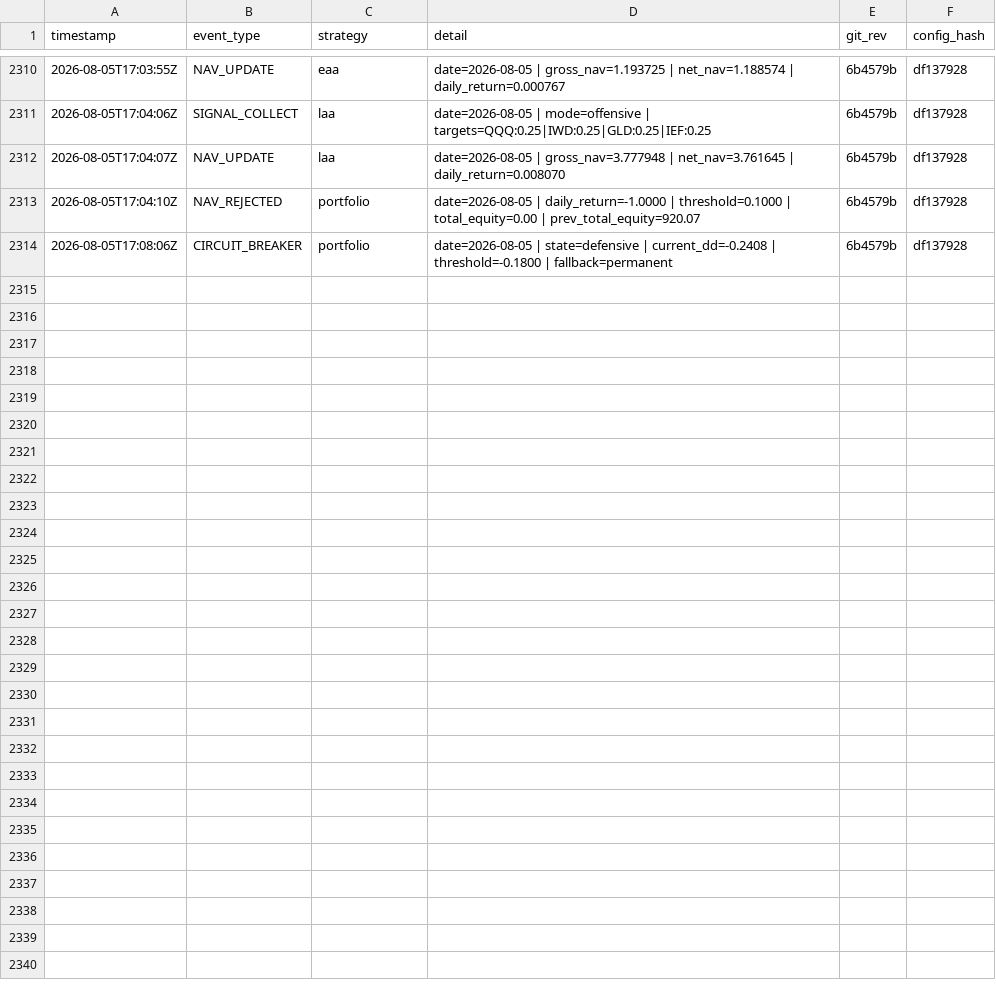
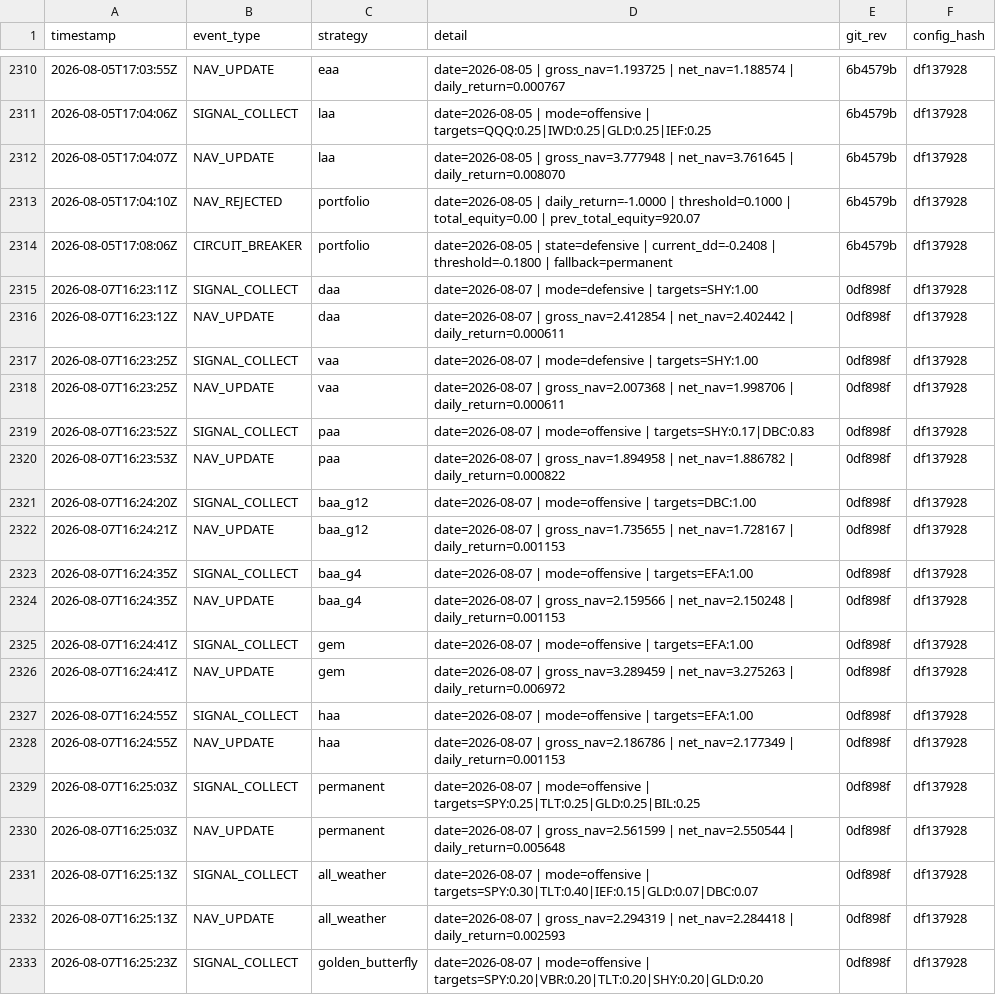
Before and after one commit to phj1120/classicQuant, a CSV file: data/audit_log.csv, drawn as a sheet; only a part is shown, gaps mark what is left out; the diff covers the shown part only.

```diff
--- a/data/audit_log.csv
+++ b/data/audit_log.csv
@@ -2314 +2314,20 @@ timestamp,event_type,strategy,detail,git_rev,config_hash
 2026-08-05T17:08:06Z,CIRCUIT_BREAKER,portfolio,date=2026-08-05 | state=defensive | current_dd=-0.2408 | threshold=-0.1800 | fallback=permanent,6b4579b,df137928
+2026-08-07T16:23:11Z,SIGNAL_COLLECT,daa,date=2026-08-07 | mode=defensive | targets=SHY:1.00,0df898f,df137928
+2026-08-07T16:23:12Z,NAV_UPDATE,daa,date=2026-08-07 | gross_nav=2.412854 | net_nav=2.402442 | daily_return=0.000611,0df898f,df137928
+2026-08-07T16:23:25Z,SIGNAL_COLLECT,vaa,date=2026-08-07 | mode=defensive | targets=SHY:1.00,0df898f,df137928
+2026-08-07T16:23:25Z,NAV_UPDATE,vaa,date=2026-08-07 | gross_nav=2.007368 | net_nav=1.998706 | daily_return=0.000611,0df898f,df137928
+2026-08-07T16:23:52Z,SIGNAL_COLLECT,paa,date=2026-08-07 | mode=offensive | targets=SHY:0.17|DBC:0.83,0df898f,df137928
+2026-08-07T16:23:53Z,NAV_UPDATE,paa,date=2026-08-07 | gross_nav=1.894958 | net_nav=1.886782 | daily_return=0.000822,0df898f,df137928
+2026-08-07T16:24:20Z,SIGNAL_COLLECT,baa_g12,date=2026-08-07 | mode=offensive | targets=DBC:1.00,0df898f,df137928
+2026-08-07T16:24:21Z,NAV_UPDATE,baa_g12,date=2026-08-07 | gross_nav=1.735655 | net_nav=1.728167 | daily_return=0.001153,0df898f,df137928
+2026-08-07T16:24:35Z,SIGNAL_COLLECT,baa_g4,date=2026-08-07 | mode=offensive | targets=EFA:1.00,0df898f,df137928
+2026-08-07T16:24:35Z,NAV_UPDATE,baa_g4,date=2026-08-07 | gross_nav=2.159566 | net_nav=2.150248 | daily_return=0.001153,0df898f,df137928
+2026-08-07T16:24:41Z,SIGNAL_COLLECT,gem,date=2026-08-07 | mode=offensive | targets=EFA:1.00,0df898f,df137928
+2026-08-07T16:24:41Z,NAV_UPDATE,gem,date=2026-08-07 | gross_nav=3.289459 | net_nav=3.275263 | daily_return=0.006972,0df898f,df137928
+2026-08-07T16:24:55Z,SIGNAL_COLLECT,haa,date=2026-08-07 | mode=offensive | targets=EFA:1.00,0df898f,df137928
+2026-08-07T16:24:55Z,NAV_UPDATE,haa,date=2026-08-07 | gross_nav=2.186786 | net_nav=2.177349 | daily_return=0.001153,0df898f,df137928
+2026-08-07T16:25:03Z,SIGNAL_COLLECT,permanent,date=2026-08-07 | mode=offensive | targets=SPY:0.25|TLT:0.25|GLD:0.25|BIL:0.25,0df898f,df137928
+2026-08-07T16:25:03Z,NAV_UPDATE,permanent,date=2026-08-07 | gross_nav=2.561599 | net_nav=2.550544 | daily_return=0.005648,0df898f,df137928
+2026-08-07T16:25:13Z,SIGNAL_COLLECT,all_weather,date=2026-08-07 | mode=offensive | targets=SPY:0.30|TLT:0.40|IEF:0.15|GLD:0.07|DBC:0.07,0df898f,df137928
+2026-08-07T16:25:13Z,NAV_UPDATE,all_weather,date=2026-08-07 | gross_nav=2.294319 | net_nav=2.284418 | daily_return=0.002593,0df898f,df137928
+2026-08-07T16:25:23Z,SIGNAL_COLLECT,golden_butterfly,date=2026-08-07 | mode=offensive | targets=SPY:0.20|VBR:0.20|TLT:0.20|SHY:0.20|GLD:0.20,0df898f,df137928
```
Also changed, not shown: 13 added rows elsewhere in this file, data/ohlc_history.csv, data/portfolio.csv, 6 other files.
